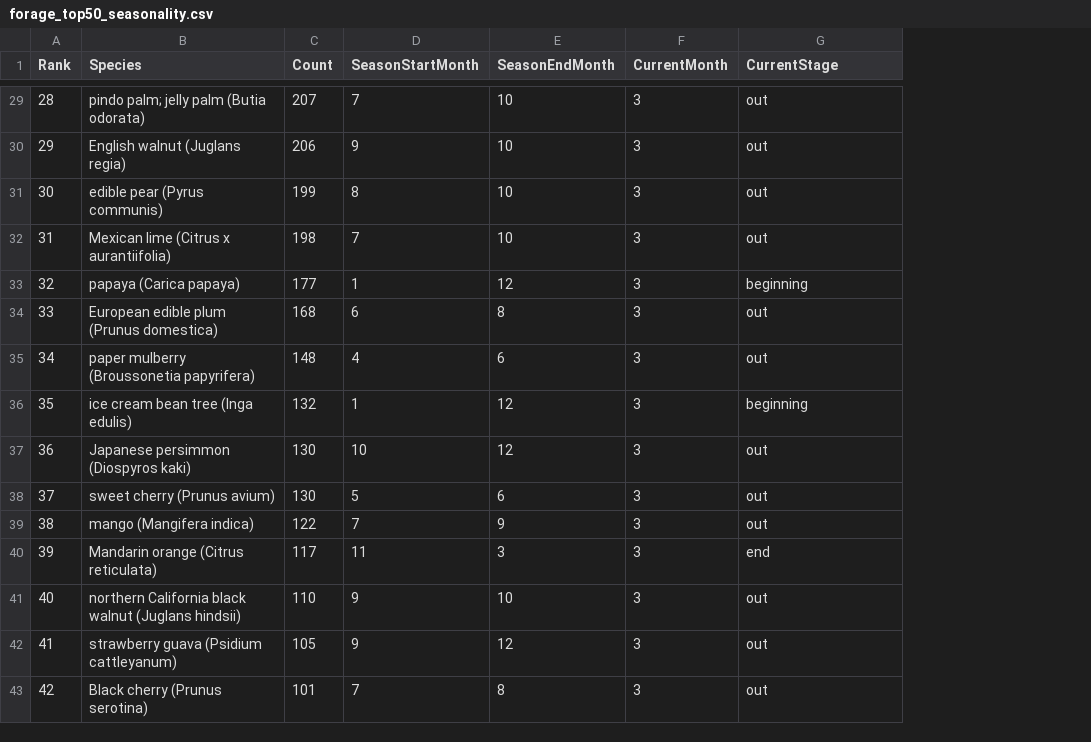
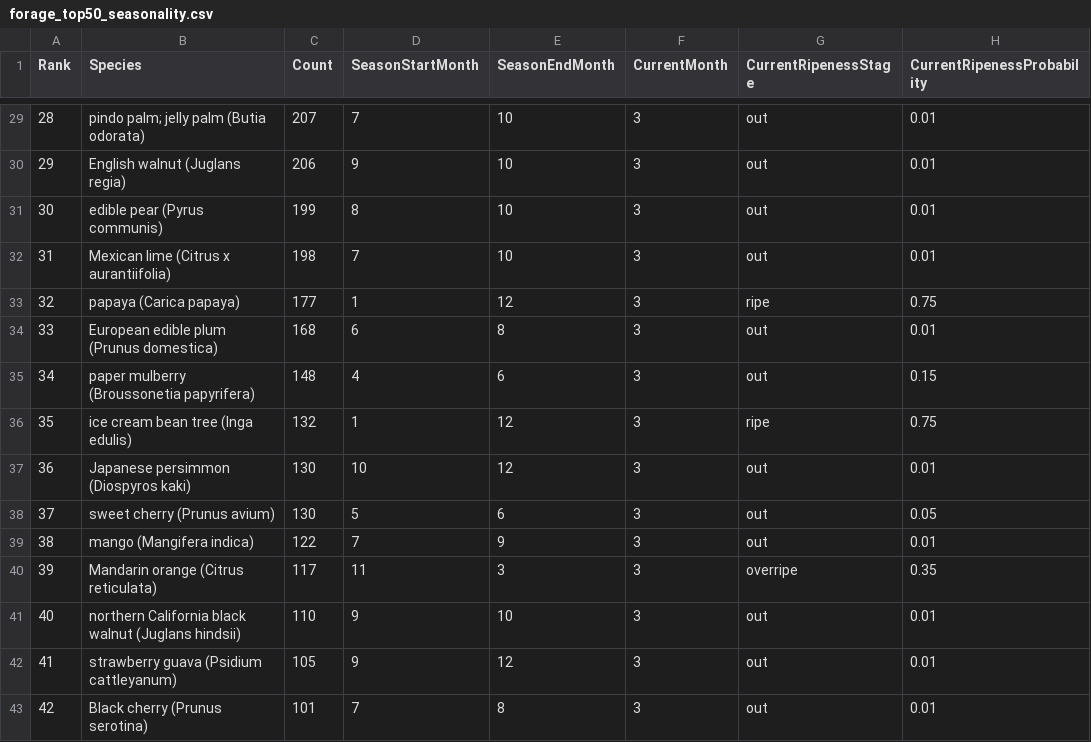
Before and after one commit to kylemcdonald/forage-los-angeles, a CSV file: data/forage_top50_seasonality.csv, drawn as a sheet; only a part is shown, gaps mark what is left out; the diff covers the shown part only; the diff names each change by its address in the sheet, - before the commit and + after, or states it on an @@ line.

Commit message:
Add probabilistic monthly ripeness model and ripeness color legend

```diff
--- a/data/forage_top50_seasonality.csv
+++ b/data/forage_top50_seasonality.csv
+column H (CurrentRipenessProbability), rows 29-43: 0.01 | 0.01 | 0.01 | 0.01 | 0.75 | 0.01 | 0.15 | 0.75 | 0.01 | 0.05 | 0.01 | 0.35 | 0.01 | 0.01 | 0.01
-G1: CurrentStage
+G1: CurrentRipenessStage
-G33 (CurrentRipenessStage): beginning
+G33 (CurrentRipenessStage): ripe
-G36 (CurrentRipenessStage): beginning
+G36 (CurrentRipenessStage): ripe
-G40 (CurrentRipenessStage): end
+G40 (CurrentRipenessStage): overripe
```
Also changed, not shown: 10 edited cells elsewhere in this file, 8 other files.
